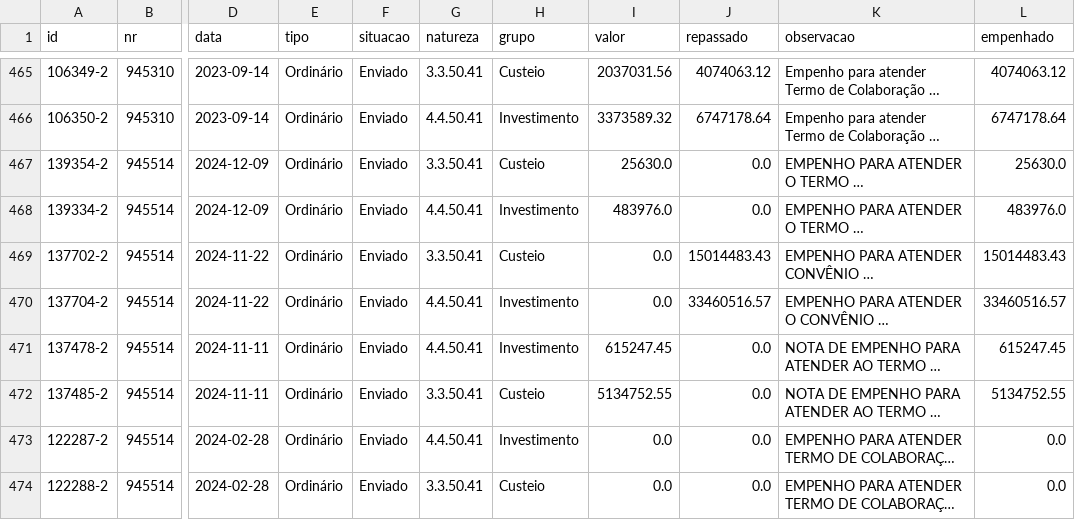
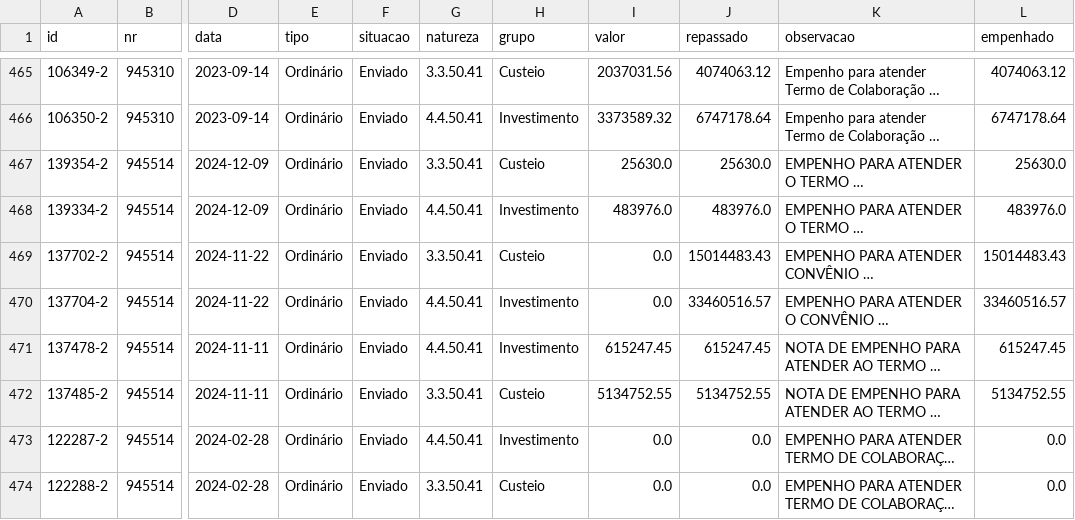
Before and after one commit to CleytonDM/painel-cisternas, a CSV file: dados/empenhos.csv, drawn as a sheet; only a part is shown, gaps mark what is left out; long unchanged cells end in …; the diff names each change by its address in the sheet, - before the commit and + after, or states it on an @@ line.

```diff
--- a/dados/empenhos.csv
+++ b/dados/empenhos.csv
-J467 (repassado): 0.0
+J467 (repassado): 25630.0
-J468 (repassado): 0.0
+J468 (repassado): 483976.0
-J471 (repassado): 0.0
+J471 (repassado): 615247.45
-J472 (repassado): 0.0
+J472 (repassado): 5134752.55
```
Also changed, not shown: dados/execucao.csv, dados/historico_saldo.csv, 6 other files.
